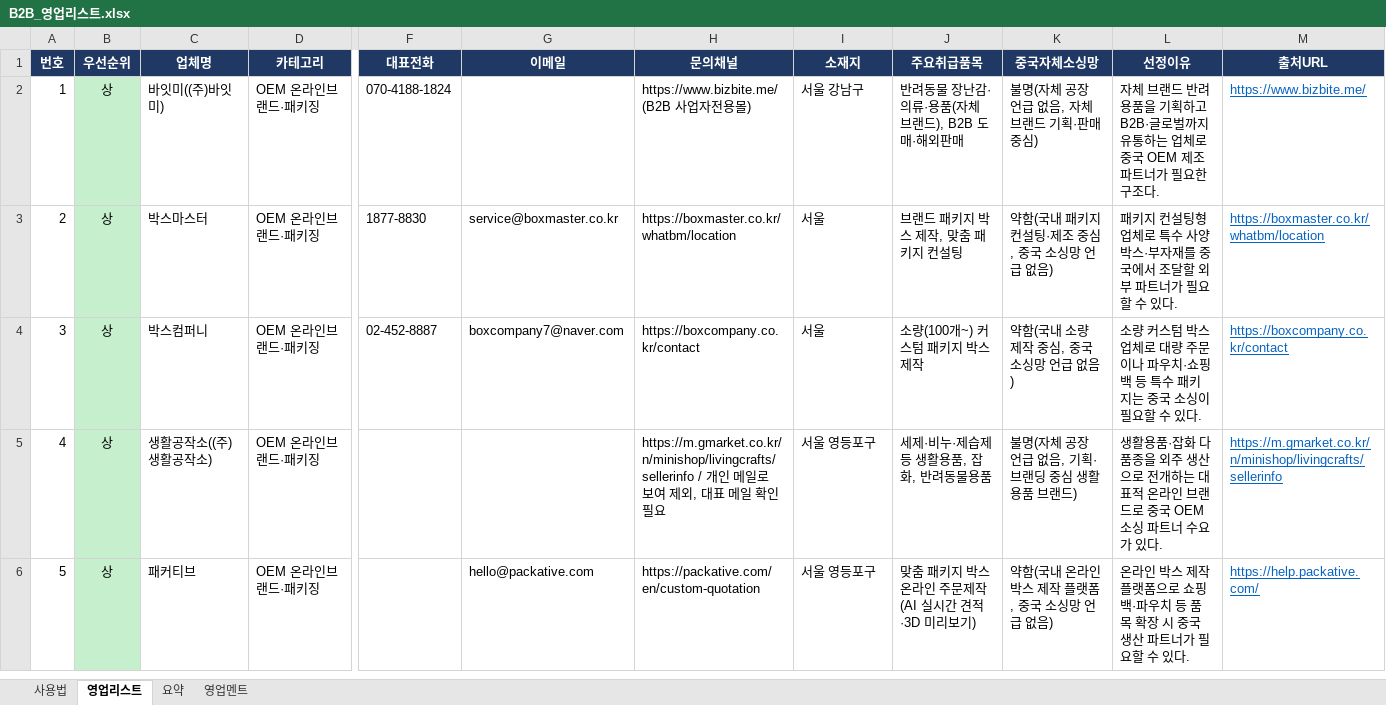
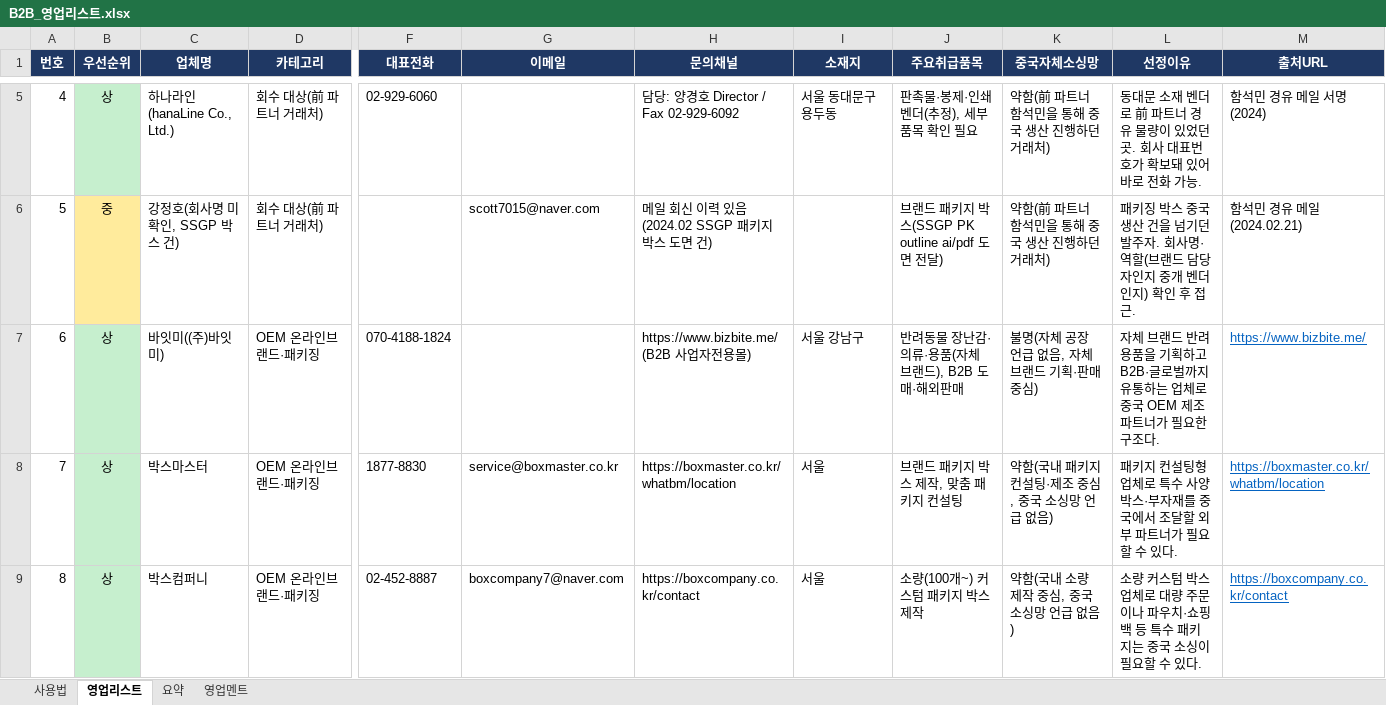
Before and after one commit to zpzpssh-tech/-, an Excel workbook: 영업/B2B_영업리스트.xlsx, sheet 영업리스트, drawn as a sheet; only a part is shown, gaps mark what is left out; the shorter side is filled out with more unchanged rows; values as stored, in another font and other column widths than the file's, no borders; addresses are those after the commit; rows hold the shown columns only; the diff covers the shown part only; the diff names each change by its address in the sheet, - before the commit and + after, or states it on an @@ line.

```diff
--- a/영업/B2B_영업리스트.xlsx (sheet 영업리스트)
+++ b/영업/B2B_영업리스트.xlsx (sheet 영업리스트)
+row 5: 4 | 상 | 하나라인(hanaLine Co., Ltd.) | 회수 대상(前 파트너 거래처) | 02-929-6060 |  | 담당: 양경호 Director / Fax 02-929-6092 | 서울 동대문구 용두동 | 판촉물·봉제·인쇄 벤더(추정), 세부 품목 확인 필요 | 약함(前 파트너 함석민을 통해 중국 생산 진행하던 거래처) | 동대문 소재 벤더로 前 파트너 경유 물량이 있었던 곳. 회사 대표번호가 확보돼 있어 바로 전화 가능. | 함석민 경유 메일 서명(2024)
+row 6: 5 | 중 | 강정호(회사명 미확인, SSGP 박스 건) | 회수 대상(前 파트너 거래처) |  | scott7015@naver.com | 메일 회신 이력 있음(2024.02 SSGP 패키지 박스 도면 건) |  | 브랜드 패키지 박스(SSGP PK outline ai/pdf 도면 전달) | 약함(前 파트너 함석민을 통해 중국 생산 진행하던 거래처) | 패키징 박스 중국 생산 건을 넘기던 발주자. 회사명·역할(브랜드 담당자인지 중개 벤더인지) 확인 후 접근. | 함석민 경유 메일(2024.02.21)
@@ column A (번호) renumbered from row 7 down @@
```
Also changed, not shown: 3 added rows elsewhere in this sheet, sheet 요약, sheet 영업멘트, sheet 사용법, 4 other files.
